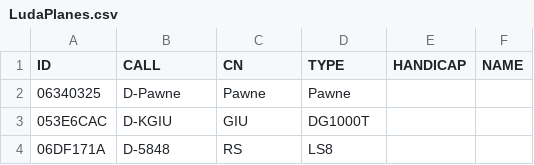
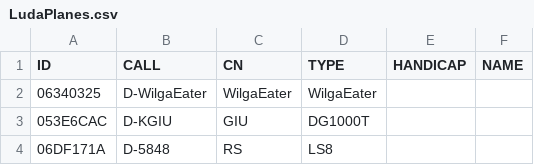
Before and after one commit to MariusMangold/ogn, a CSV file: LudaPlanes.csv, drawn as a sheet; only a part is shown.

Commit message:
Update LudaPlanes.csv

```diff
--- a/LudaPlanes.csv
+++ b/LudaPlanes.csv
@@ -1,3 +1,3 @@
 ID,CALL,CN,TYPE,HANDICAP,NAME
-06340325,D-Pawne,Pawne,Pawne,,
+06340325,D-WilgaEater,WilgaEater,WilgaEater,,
 053E6CAC,D-KGIU,GIU,DG1000T,,
```
